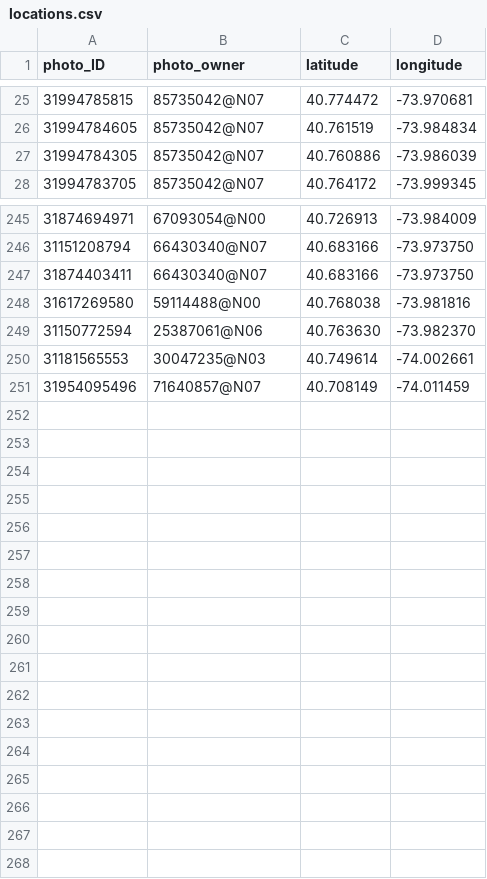
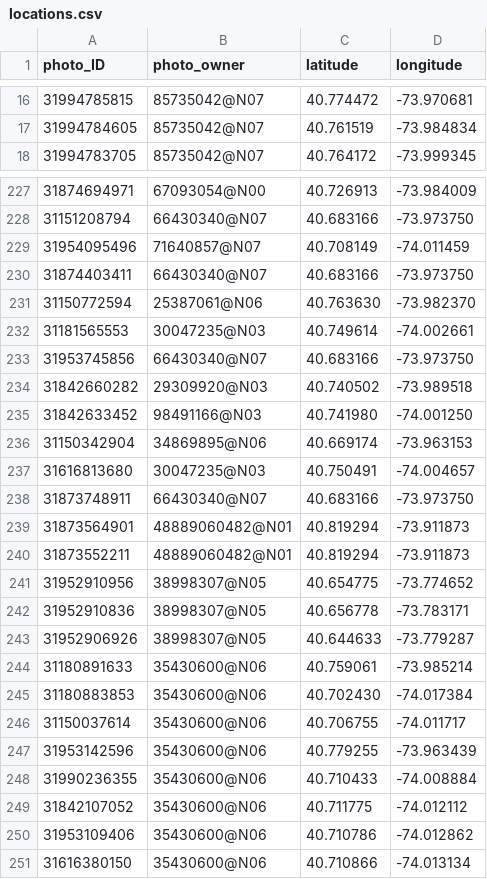
Before and after one commit to soumya8888/big-data-python-class, a CSV file: FinalProject/locations.csv, drawn as a sheet; only a part is shown, gaps mark what is left out; the diff covers the shown part only.

```diff
--- a/FinalProject/locations.csv
+++ b/FinalProject/locations.csv
@@ -26,3 +17,2 @@ photo_ID,photo_owner,latitude,longitude
 31994784605,85735042@N07,40.761519,-73.984834
-31994784305,85735042@N07,40.760886,-73.986039
 31994783705,85735042@N07,40.764172,-73.999345
@@ -246,6 +228,24 @@ photo_ID,photo_owner,latitude,longitude
 31151208794,66430340@N07,40.683166,-73.973750
+31954095496,71640857@N07,40.708149,-74.011459
 31874403411,66430340@N07,40.683166,-73.973750
-31617269580,59114488@N00,40.768038,-73.981816
 31150772594,25387061@N06,40.763630,-73.982370
 31181565553,30047235@N03,40.749614,-74.002661
-31954095496,71640857@N07,40.708149,-74.011459
+31953745856,66430340@N07,40.683166,-73.973750
+31842660282,29309920@N03,40.740502,-73.989518
+31842633452,98491166@N03,40.741980,-74.001250
+31150342904,34869895@N06,40.669174,-73.963153
+31616813680,30047235@N03,40.750491,-74.004657
+31873748911,66430340@N07,40.683166,-73.973750
+31873564901,48889060482@N01,40.819294,-73.911873
+31873552211,48889060482@N01,40.819294,-73.911873
+31952910956,38998307@N05,40.654775,-73.774652
+31952910836,38998307@N05,40.656778,-73.783171
+31952906926,38998307@N05,40.644633,-73.779287
+31180891633,35430600@N06,40.759061,-73.985214
+31180883853,35430600@N06,40.702430,-74.017384
+31150037614,35430600@N06,40.706755,-74.011717
+31953142596,35430600@N06,40.779255,-73.963439
+31990236355,35430600@N06,40.710433,-74.008884
+31842107052,35430600@N06,40.711775,-74.012112
+31953109406,35430600@N06,40.710786,-74.012862
+31616380150,35430600@N06,40.710866,-74.013134
```
Also changed, not shown: 1 added row, 19 removed rows and 4 moved rows elsewhere in this file, FinalProject/dbscanClusters.csv, FinalProject/unique_owner.csv, 3 other files.
